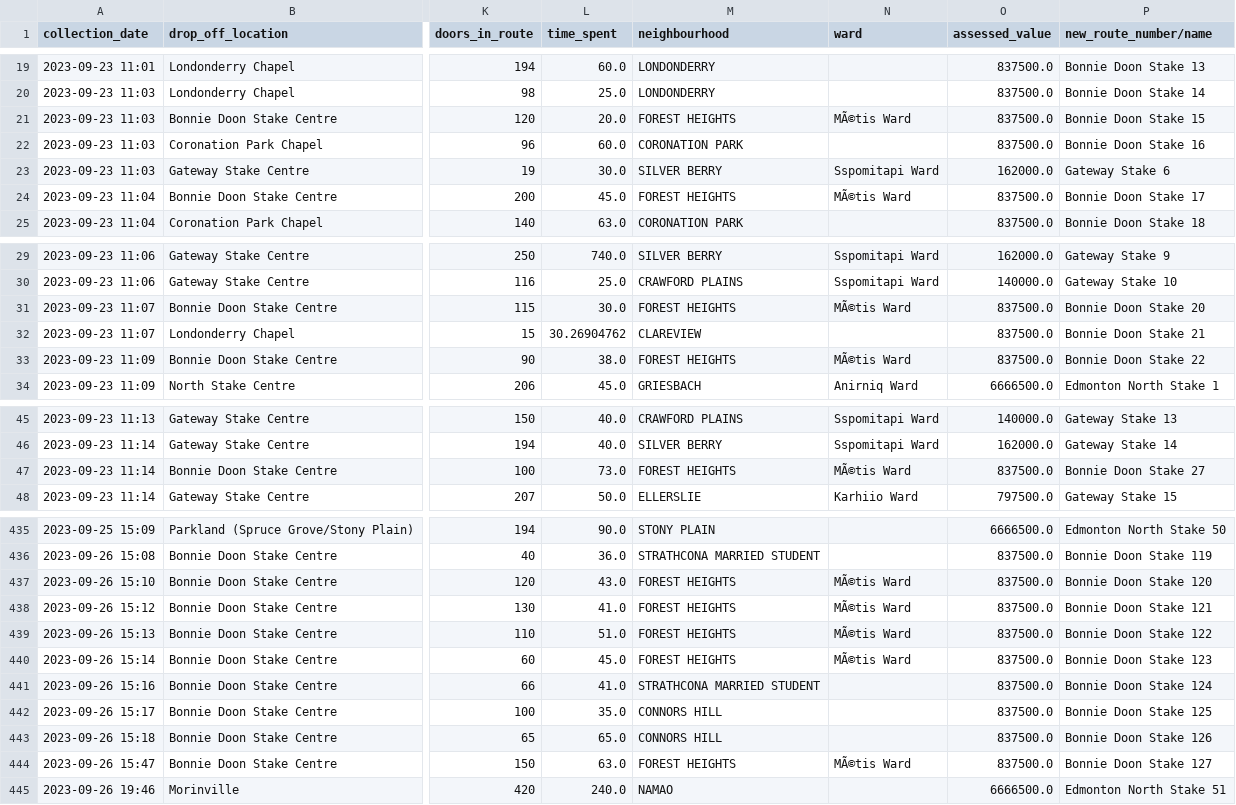
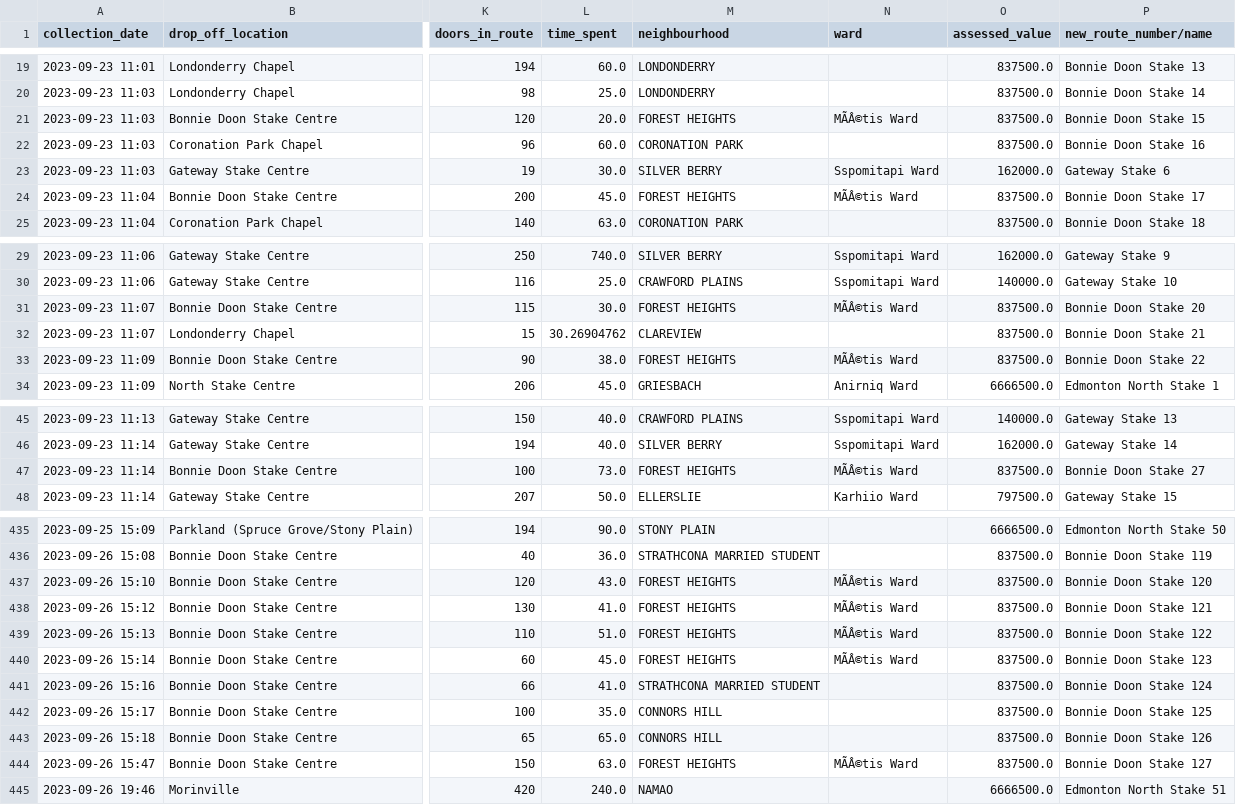
Before and after one commit to hanghongmy/Visual-Studio-Code_Food-Drive, a CSV file: data/processed/Food_Drive_2023_Processed.csv, drawn as a sheet; only a part is shown, gaps mark what is left out; the diff covers the shown part only; the diff names each change by its address in the sheet, - before the commit and + after, or states it on an @@ line.

Commit message:
Updated processed dataset

```diff
--- a/data/processed/Food_Drive_2023_Processed.csv
+++ b/data/processed/Food_Drive_2023_Processed.csv
-N21 (ward): MÃ©tis Ward
+N21 (ward): MÃÂ©tis Ward
-N24 (ward): MÃ©tis Ward
+N24 (ward): MÃÂ©tis Ward
-N31 (ward): MÃ©tis Ward
+N31 (ward): MÃÂ©tis Ward
-N33 (ward): MÃ©tis Ward
+N33 (ward): MÃÂ©tis Ward
-N47 (ward): MÃ©tis Ward
+N47 (ward): MÃÂ©tis Ward
-N437:N440 (ward): MÃ©tis Ward
+N437:N440 (ward): MÃÂ©tis Ward
-N444 (ward): MÃ©tis Ward
+N444 (ward): MÃÂ©tis Ward
```
Also changed, not shown: 10 edited cells elsewhere in this file, 13 other files.
